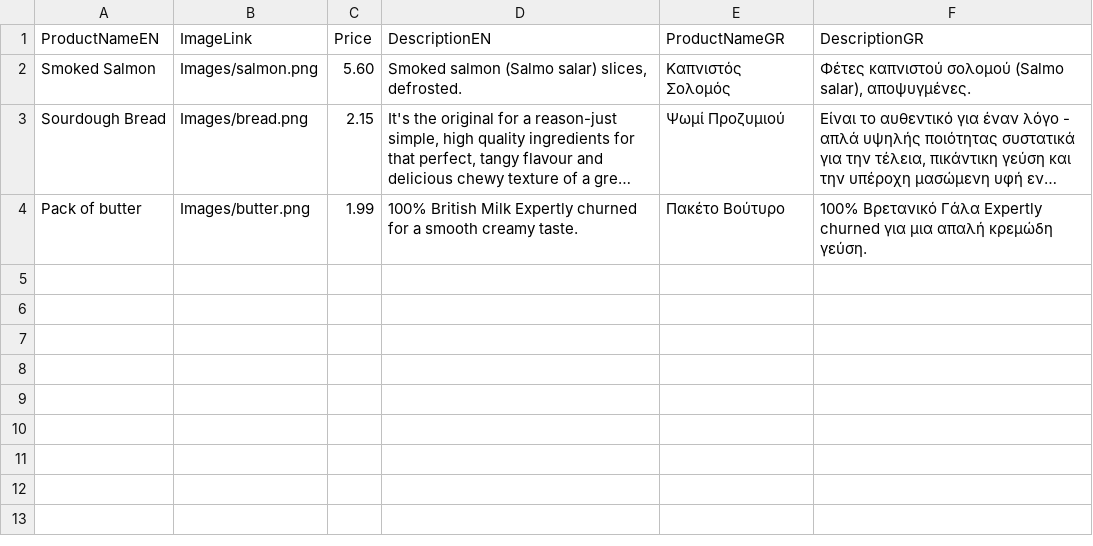
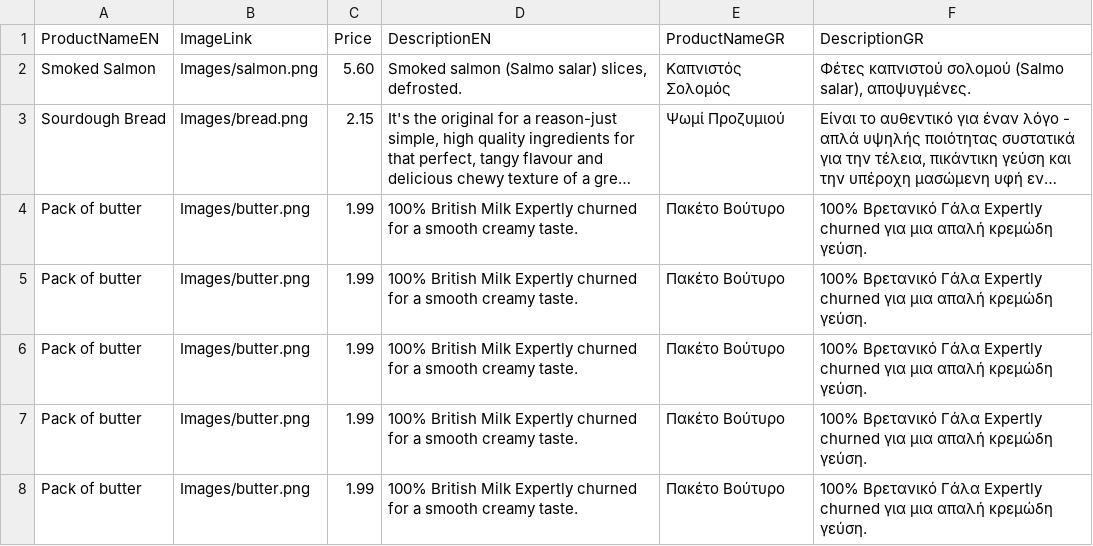
Before and after one commit to DanDurbaca/MyRepo2025-26, a CSV file: WSERS1 - project/Sprint1/Ioanna/PHPTesco/Products.csv, drawn as a sheet; long unchanged cells end in …; the diff names each change by its address in the sheet, - before the commit and + after, or states it on an @@ line.

```diff
--- a/WSERS1 - project/Sprint1/Ioanna/PHPTesco/Products.csv
+++ b/WSERS1 - project/Sprint1/Ioanna/PHPTesco/Products.csv
+row 5: Pack of butter | Images/butter.png | 1.99 | 100% British Milk Expertly churned for a smooth creamy taste. | Πακέτο Βούτυρο | 100% Βρετανικό Γάλα Expertly churned για μια απαλή κρεμώδη γεύση.
+row 6: Pack of butter | Images/butter.png | 1.99 | 100% British Milk Expertly churned for a smooth creamy taste. | Πακέτο Βούτυρο | 100% Βρετανικό Γάλα Expertly churned για μια απαλή κρεμώδη γεύση.
+row 7: Pack of butter | Images/butter.png | 1.99 | 100% British Milk Expertly churned for a smooth creamy taste. | Πακέτο Βούτυρο | 100% Βρετανικό Γάλα Expertly churned για μια απαλή κρεμώδη γεύση.
+row 8: Pack of butter | Images/butter.png | 1.99 | 100% British Milk Expertly churned for a smooth creamy taste. | Πακέτο Βούτυρο | 100% Βρετανικό Γάλα Expertly churned για μια απαλή κρεμώδη γεύση.
```
Also changed, not shown: WSERS1 - project/Sprint1/Adilson/WebShop2025-26/products.csv, WSERS1 - project/Sprint1/Anna/WebShop-2025-2026/Products.csv, 38 other files.
